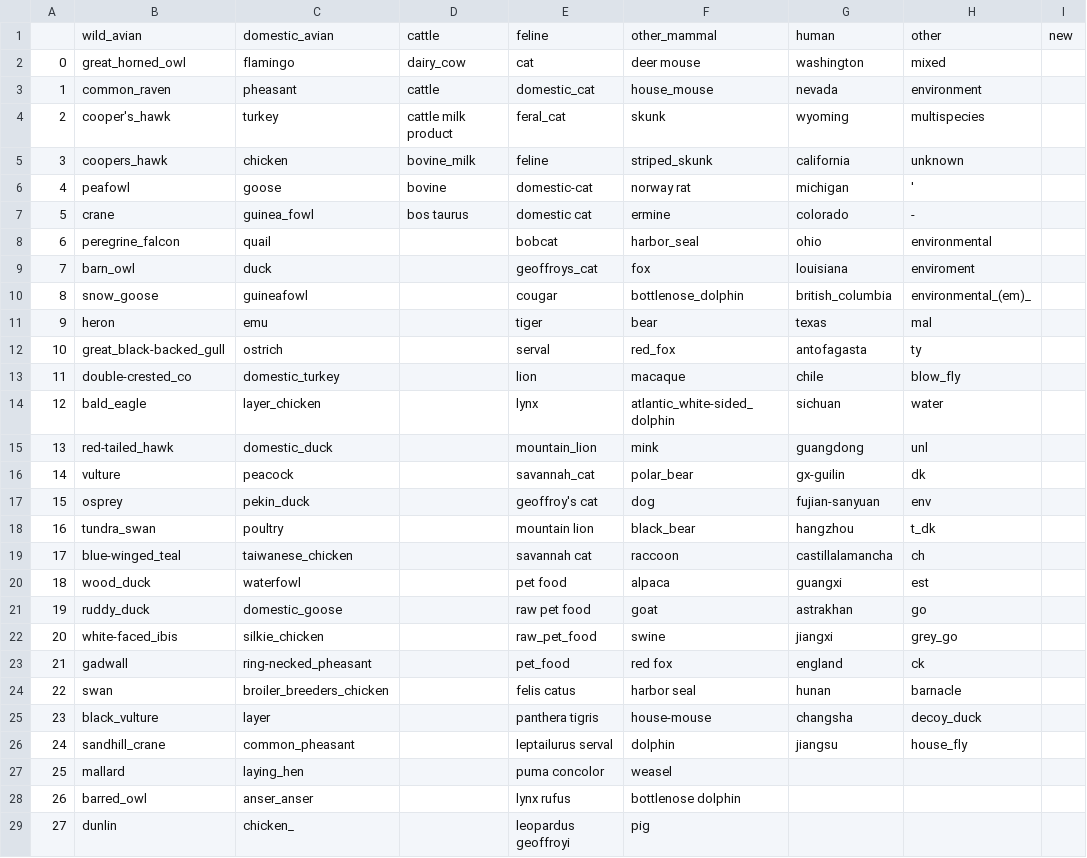
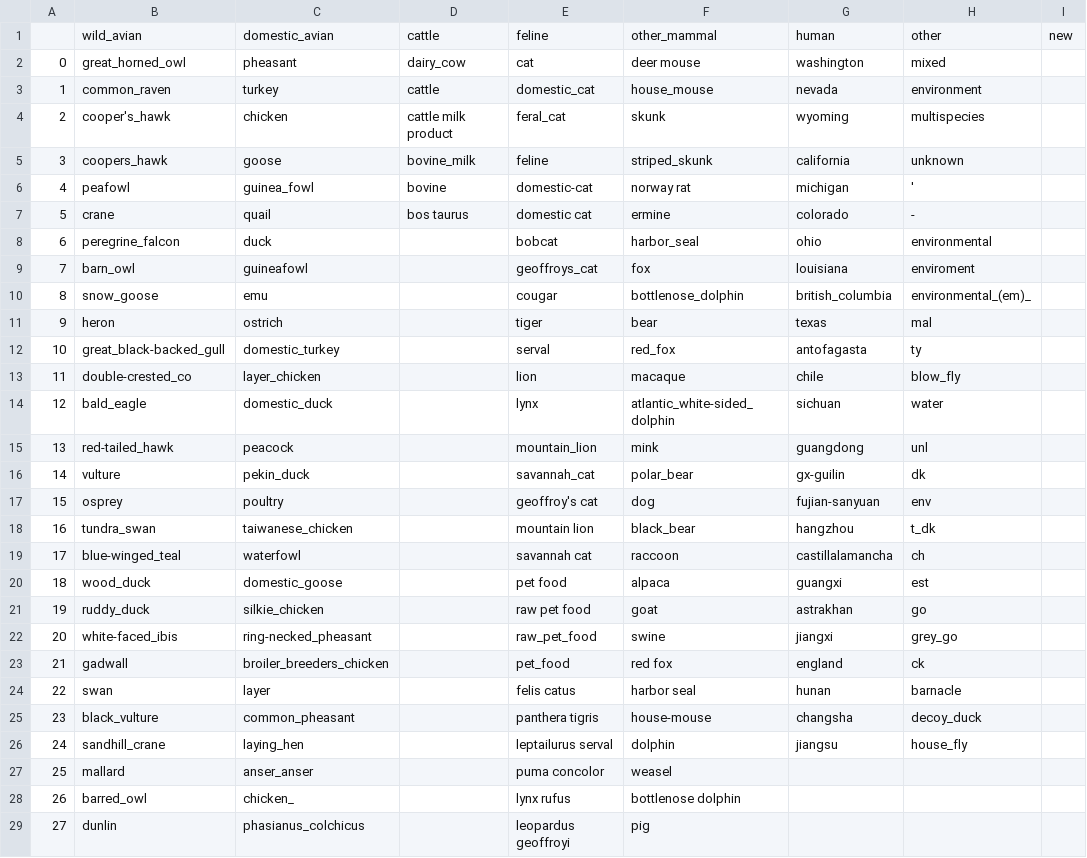
Before and after one commit to maksiaev/Avian_Flu, a CSV file: references/animals_ref_to_sort.csv, drawn as a sheet; only a part is shown; the diff covers the shown part only.

```diff
--- a/references/animals_ref_to_sort.csv
+++ b/references/animals_ref_to_sort.csv
@@ -1,29 +1,29 @@
 ,wild_avian,domestic_avian,cattle,feline,other_mammal,human,other,new
-0,great_horned_owl,flamingo,dairy_cow,cat,deer mouse,washington,mixed,
-1,common_raven,pheasant,cattle,domestic_cat,house_mouse,nevada,environment,
-2,cooper's_hawk,turkey,cattle milk product,feral_cat,skunk,wyoming,multispecies,
-3,coopers_hawk,chicken,bovine_milk,feline,striped_skunk,california,unknown,
-4,peafowl,goose,bovine ,domestic-cat,norway rat,michigan,',
-5,crane,guinea_fowl,bos taurus,domestic cat,ermine,colorado,-,
-6,peregrine_falcon,quail,,bobcat,harbor_seal,ohio,environmental,
-7,barn_owl,duck,,geoffroys_cat,fox,louisiana,enviroment,
-8,snow_goose,guineafowl,,cougar,bottlenose_dolphin,british_columbia,environmental_(em)_,
-9,heron,emu,,tiger,bear,texas,mal,
-10,great_black-backed_gull,ostrich,,serval,red_fox,antofagasta,ty,
-11,double-crested_co,domestic_turkey,,lion,macaque,chile,blow_fly,
-12,bald_eagle,layer_chicken,,lynx,atlantic_white-sided_dolphin,sichuan,water,
-13,red-tailed_hawk,domestic_duck,,mountain_lion,mink,guangdong,unl,
-14,vulture,peacock,,savannah_cat,polar_bear,gx-guilin,dk,
-15,osprey,pekin_duck,,geoffroy's cat,dog,fujian-sanyuan,env,
-16,tundra_swan,poultry,,mountain lion,black_bear,hangzhou,t_dk,
-17,blue-winged_teal,taiwanese_chicken,,savannah cat,raccoon,castillalamancha,ch,
-18,wood_duck,waterfowl,,pet food,alpaca,guangxi,est,
-19,ruddy_duck,domestic_goose,,raw pet food,goat,astrakhan,go,
-20,white-faced_ibis,silkie_chicken,,raw_pet_food,swine,jiangxi,grey_go,
-21,gadwall,ring-necked_pheasant,,pet_food,red fox,england,ck,
-22,swan,broiler_breeders_chicken,,felis catus,harbor seal,hunan,barnacle,
-23,black_vulture,layer,,panthera tigris,house-mouse,changsha,decoy_duck,
-24,sandhill_crane,common_pheasant,,leptailurus serval,dolphin,jiangsu,house_fly,
-25,mallard,laying_hen,,puma concolor,weasel,,,
-26,barred_owl,anser_anser,,lynx rufus,bottlenose dolphin,,,
-27,dunlin,chicken_,,leopardus geoffroyi,pig,,,
+0,great_horned_owl,pheasant,dairy_cow,cat,deer mouse,washington,mixed,
+1,common_raven,turkey,cattle,domestic_cat,house_mouse,nevada,environment,
+2,cooper's_hawk,chicken,cattle milk product,feral_cat,skunk,wyoming,multispecies,
+3,coopers_hawk,goose,bovine_milk,feline,striped_skunk,california,unknown,
+4,peafowl,guinea_fowl,bovine ,domestic-cat,norway rat,michigan,',
+5,crane,quail,bos taurus,domestic cat,ermine,colorado,-,
+6,peregrine_falcon,duck,,bobcat,harbor_seal,ohio,environmental,
+7,barn_owl,guineafowl,,geoffroys_cat,fox,louisiana,enviroment,
+8,snow_goose,emu,,cougar,bottlenose_dolphin,british_columbia,environmental_(em)_,
+9,heron,ostrich,,tiger,bear,texas,mal,
+10,great_black-backed_gull,domestic_turkey,,serval,red_fox,antofagasta,ty,
+11,double-crested_co,layer_chicken,,lion,macaque,chile,blow_fly,
+12,bald_eagle,domestic_duck,,lynx,atlantic_white-sided_dolphin,sichuan,water,
+13,red-tailed_hawk,peacock,,mountain_lion,mink,guangdong,unl,
+14,vulture,pekin_duck,,savannah_cat,polar_bear,gx-guilin,dk,
+15,osprey,poultry,,geoffroy's cat,dog,fujian-sanyuan,env,
+16,tundra_swan,taiwanese_chicken,,mountain lion,black_bear,hangzhou,t_dk,
+17,blue-winged_teal,waterfowl,,savannah cat,raccoon,castillalamancha,ch,
+18,wood_duck,domestic_goose,,pet food,alpaca,guangxi,est,
+19,ruddy_duck,silkie_chicken,,raw pet food,goat,astrakhan,go,
+20,white-faced_ibis,ring-necked_pheasant,,raw_pet_food,swine,jiangxi,grey_go,
+21,gadwall,broiler_breeders_chicken,,pet_food,red fox,england,ck,
+22,swan,layer,,felis catus,harbor seal,hunan,barnacle,
+23,black_vulture,common_pheasant,,panthera tigris,house-mouse,changsha,decoy_duck,
+24,sandhill_crane,laying_hen,,leptailurus serval,dolphin,jiangsu,house_fly,
+25,mallard,anser_anser,,puma concolor,weasel,,,
+26,barred_owl,chicken_,,lynx rufus,bottlenose dolphin,,,
+27,dunlin,phasianus_colchicus,,leopardus geoffroyi,pig,,,
```
Also changed, not shown: 2 added rows and 36 edited cells elsewhere in this file, references/animals_ref.csv, 3 other files.
